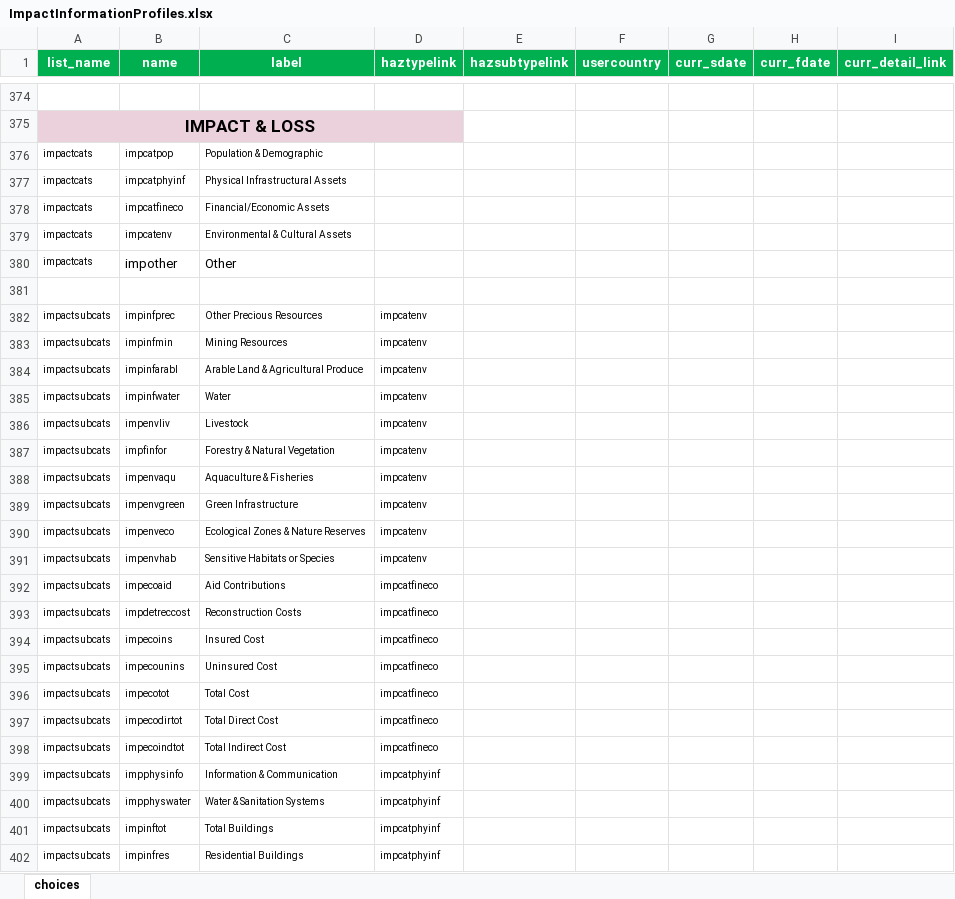
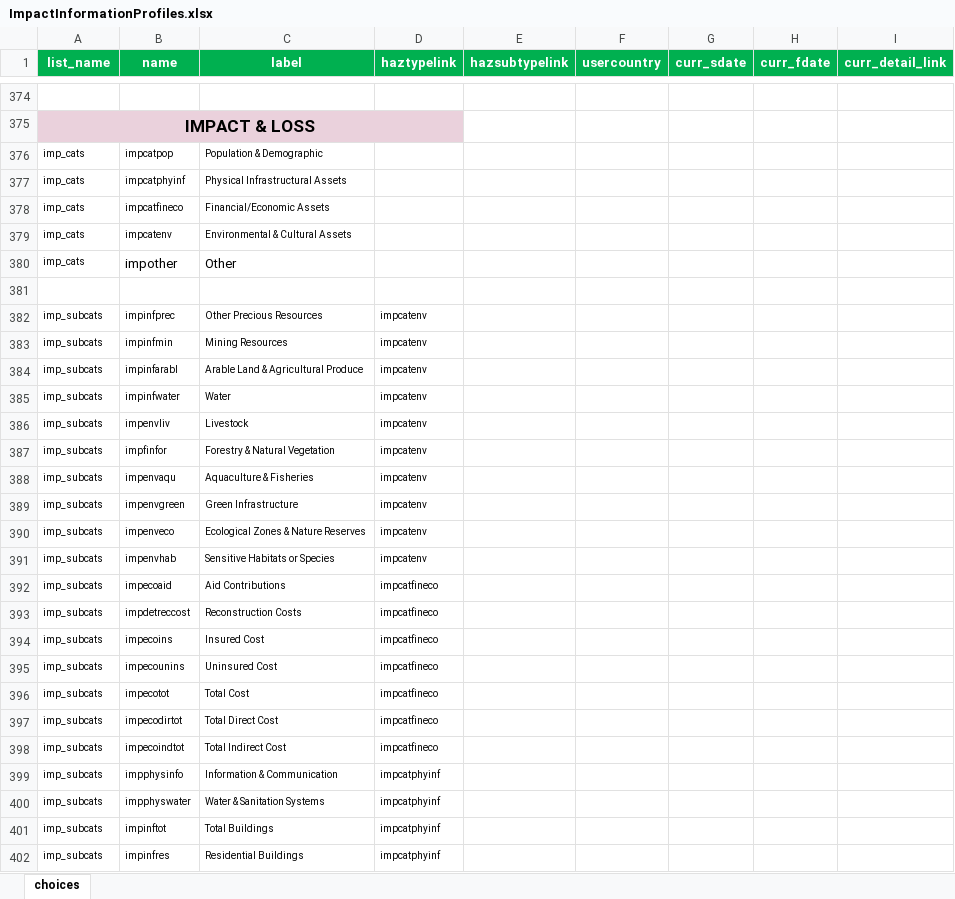
Before and after one commit to IFRCGo/GCDB, an Excel workbook: ImpactInformationProfiles.xlsx, sheet choices, drawn as a sheet; only a part is shown, gaps mark what is left out; values as stored, in another font and other column widths than the file's, no borders; the diff covers the shown part only; the diff names each change by its address in the sheet, - before the commit and + after, or states it on an @@ line.

```diff
--- a/ImpactInformationProfiles.xlsx (sheet choices)
+++ b/ImpactInformationProfiles.xlsx (sheet choices)
-A376:A380 (list_name): impactcats
+A376:A380 (list_name): imp_cats
-A382:A402 (list_name): impactsubcats
+A382:A402 (list_name): imp_subcats
```
Also changed, not shown: 66 edited cells and cell formats elsewhere in this sheet, 7 other files.
